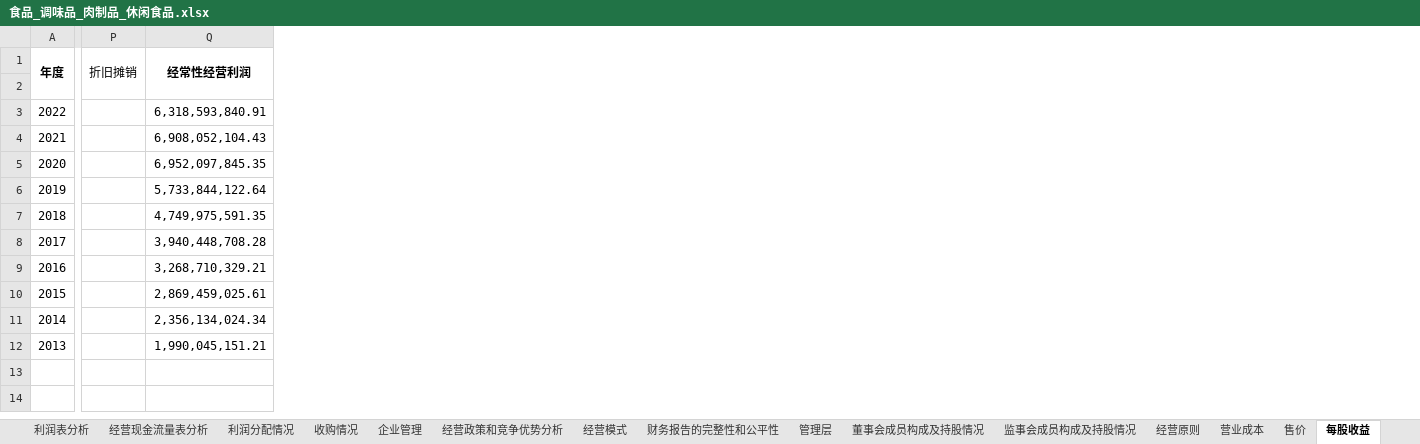
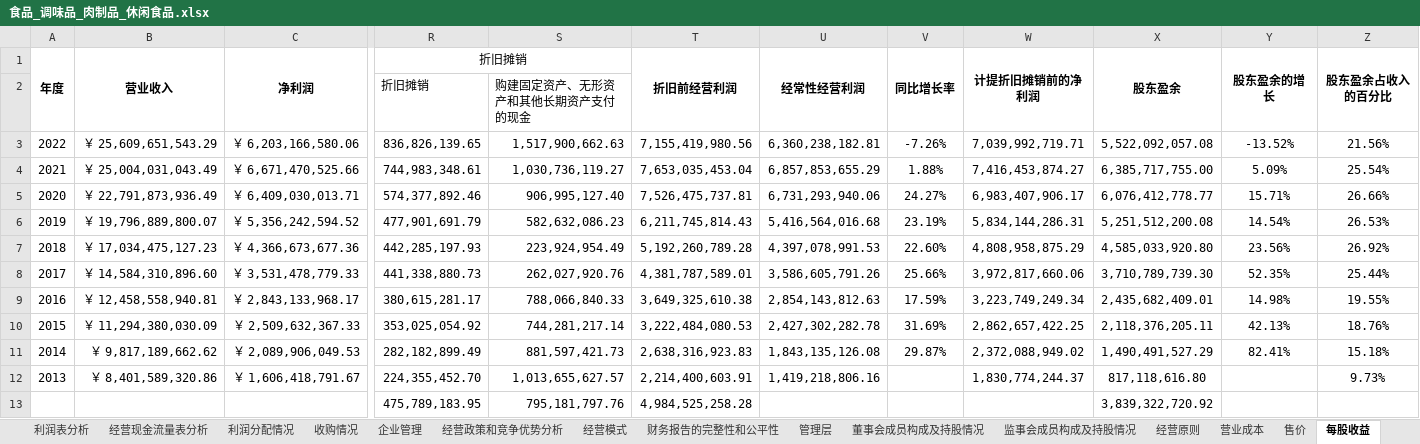
Before and after one commit to leaves-27/life, an Excel workbook: 我的创作/财务/证券投资/股票/财务报表分析系统/2023/财务/食品饮料行业/食品_调味品_肉制品_休闲食品.xlsx, sheet 每股收益, drawn as a sheet; only a part is shown, gaps mark what is left out; values as stored, in another font and other column widths than the file's, no borders; removed rows and columns are numbered as before the commit, all else as after; the diff covers the shown part only; the diff names each change by its address in the sheet, - before the commit and + after, or states it on an @@ line.

```diff
--- a/我的创作/财务/证券投资/股票/财务报表分析系统/2023/财务/食品饮料行业/食品_调味品_肉制品_休闲食品.xlsx (sheet 每股收益)
+++ b/我的创作/财务/证券投资/股票/财务报表分析系统/2023/财务/食品饮料行业/食品_调味品_肉制品_休闲食品.xlsx (sheet 每股收益)
+column B (营业收入), rows 3-12: ￥ 25,609,651,543.29 | ￥ 25,004,031,043.49 | ￥ 22,791,873,936.49 | ￥ 19,796,889,800.07 | ￥ 17,034,475,127.23 | ￥ 14,584,310,896.60 | ￥ 12,458,558,940.81 | ￥ 11,294,380,030.09 | ￥ 9,817,189,662.62 | ￥ 8,401,589,320.86
+column C (净利润), rows 3-12: ￥ 6,203,166,580.06 | ￥ 6,671,470,525.66 | ￥ 6,409,030,013.71 | ￥ 5,356,242,594.52 | ￥ 4,366,673,677.36 | ￥ 3,531,478,779.33 | ￥ 2,843,133,968.17 | ￥ 2,509,632,367.33 | ￥ 2,089,906,049.53 | ￥ 1,606,418,791.67
-column P (折旧摊销), empty
-column Q (经常性经营利润), rows 3-12: 6,318,593,840.91 | 6,908,052,104.43 | 6,952,097,845.35 | 5,733,844,122.64 | 4,749,975,591.35 | 3,940,448,708.28 | 3,268,710,329.21 | 2,869,459,025.61 | 2,356,134,024.34 | 1,990,045,151.21
+column R (折旧摊销), rows 2-13: 折旧摊销 | 836,826,139.65 | 744,983,348.61 | 574,377,892.46 | 477,901,691.79 | 442,285,197.93 | 441,338,880.73 | 380,615,281.17 | 353,025,054.92 | 282,182,899.49 | 224,355,452.70 | 475,789,183.95
+column S, rows 2-13: 购建固定资产、无形资产和其他长期资产支付的现金 | 1,517,900,662.63 | 1,030,736,119.27 | 906,995,127.40 | 582,632,086.23 | 223,924,954.49 | 262,027,920.76 | 788,066,840.33 | 744,281,217.14 | 881,597,421.73 | 1,013,655,627.57 | 795,181,797.76
+column T (折旧前经营利润), rows 3-13: 7,155,419,980.56 | 7,653,035,453.04 | 7,526,475,737.81 | 6,211,745,814.43 | 5,192,260,789.28 | 4,381,787,589.01 | 3,649,325,610.38 | 3,222,484,080.53 | 2,638,316,923.83 | 2,214,400,603.91 | 4,984,525,258.28
+column U (经常性经营利润), rows 3-12: 6,360,238,182.81 | 6,857,853,655.29 | 6,731,293,940.06 | 5,416,564,016.68 | 4,397,078,991.53 | 3,586,605,791.26 | 2,854,143,812.63 | 2,427,302,282.78 | 1,843,135,126.08 | 1,419,218,806.16
+column V (同比增长率), rows 3-11: -7.26% | 1.88% | 24.27% | 23.19% | 22.60% | 25.66% | 17.59% | 31.69% | 29.87%
+column W (计提折旧摊销前的净利润), rows 3-12: 7,039,992,719.71 | 7,416,453,874.27 | 6,983,407,906.17 | 5,834,144,286.31 | 4,808,958,875.29 | 3,972,817,660.06 | 3,223,749,249.34 | 2,862,657,422.25 | 2,372,088,949.02 | 1,830,774,244.37
+column X (股东盈余), rows 3-13: 5,522,092,057.08 | 6,385,717,755.00 | 6,076,412,778.77 | 5,251,512,200.08 | 4,585,033,920.80 | 3,710,789,739.30 | 2,435,682,409.01 | 2,118,376,205.11 | 1,490,491,527.29 | 817,118,616.80 | 3,839,322,720.92
+column Y (股东盈余的增长), rows 3-11: -13.52% | 5.09% | 15.71% | 14.54% | 23.56% | 52.35% | 14.98% | 42.13% | 82.41%
+column Z (股东盈余占收入的百分比), rows 3-12: 21.56% | 25.54% | 26.66% | 26.53% | 26.92% | 25.44% | 19.55% | 18.76% | 15.18% | 9.73%
```
Also changed, not shown: 3 added columns and 1 removed column elsewhere in this sheet, sheet 利润表分析, sheet 子公司, other sheet tabs, formulas that keep their value, 我的创作/财务/证券投资/股票/财务报表分析系统/2023/财务/近10年资产收益率,净资产收益率,资本回报率,资产....xlsx, 我的创作/财务/证券投资/股票/财务报表分析系统/2023/财务/食品饮料行业/选股标准.xlsx, 18 other files.
